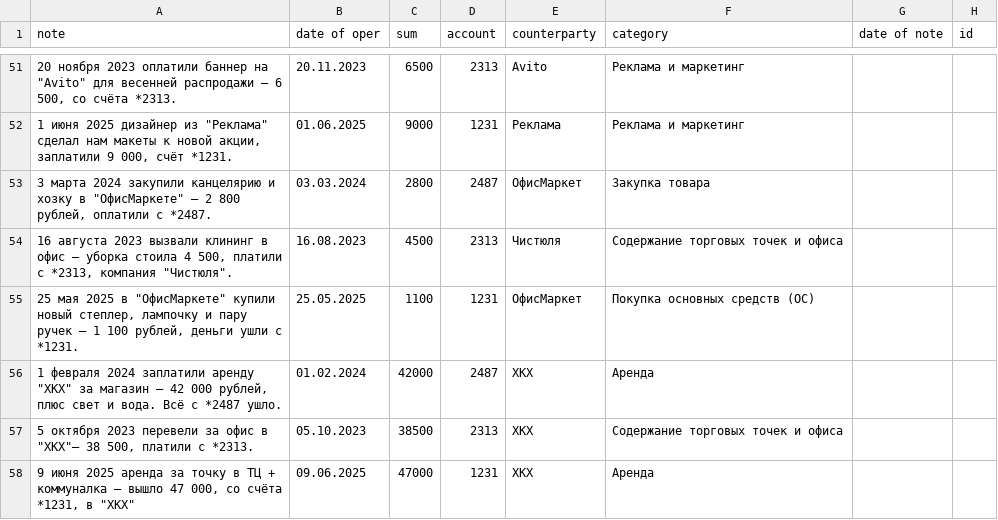
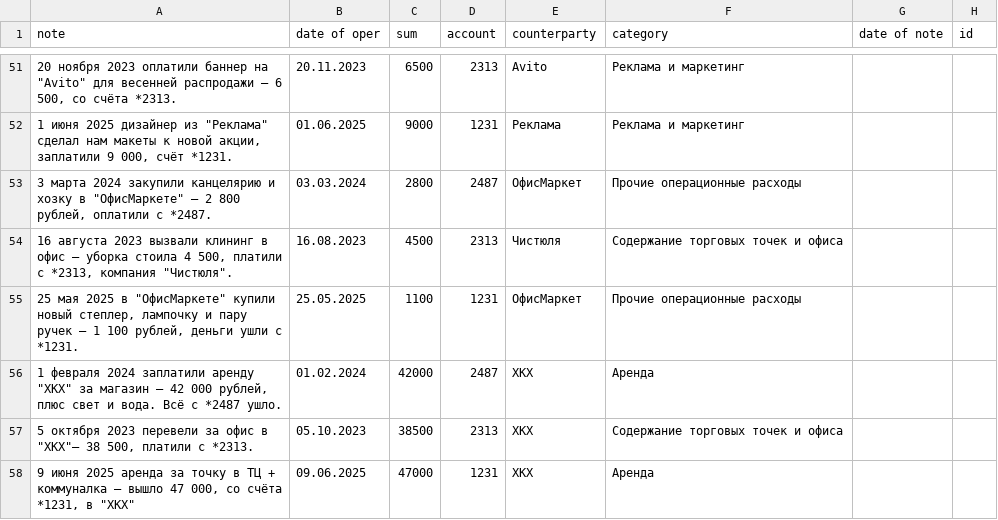
Before and after one commit to Rodion-AI/p_choa, a CSV file: project_choa/src/project_choa/notebook/test_accounting.csv, drawn as a sheet; only a part is shown, gaps mark what is left out; the diff covers the shown part only.

```diff
--- a/project_choa/src/project_choa/notebook/test_accounting.csv
+++ b/project_choa/src/project_choa/notebook/test_accounting.csv
@@ -52,5 +52,5 @@ note,date of oper,sum,account,counterparty,category,date of note,id
 "1 июня 2025 дизайнер из ""Реклама"" сделал нам макеты к новой акции, заплатили 9 000, счёт *1231.",01.06.2025,9000,1231,Реклама,Реклама и маркетинг,,
-"3 марта 2024 закупили канцелярию и хозку в ""ОфисМаркете"" — 2 800 рублей, оплатили с *2487.",03.03.2024,2800,2487,ОфисМаркет,Закупка товара,,
+"3 марта 2024 закупили канцелярию и хозку в ""ОфисМаркете"" — 2 800 рублей, оплатили с *2487.",03.03.2024,2800,2487,ОфисМаркет,Прочие операционные расходы,,
 "16 августа 2023 вызвали клининг в офис — уборка стоила 4 500, платили с *2313, компания ""Чистюля"".",16.08.2023,4500,2313,Чистюля,Содержание торговых точек и офиса,,
-"25 мая 2025 в ""ОфисМаркете"" купили новый степлер, лампочку и пару ручек — 1 100 рублей, деньги ушли с *1231.",25.05.2025,1100,1231,ОфисМаркет,Покупка основных средств (ОС),,
+"25 мая 2025 в ""ОфисМаркете"" купили новый степлер, лампочку и пару ручек — 1 100 рублей, деньги ушли с *1231.",25.05.2025,1100,1231,ОфисМаркет,Прочие операционные расходы,,
 "1 февраля 2024 заплатили аренду ""ХКХ"" за магазин — 42 000 рублей, плюс свет и вода. Всё с *2487 ушло.",01.02.2024,42000,2487,ХКХ,Аренда,,
```
Also changed, not shown: 1 added row, 1 removed row and 53 edited cells elsewhere in this file, 5 other files.
